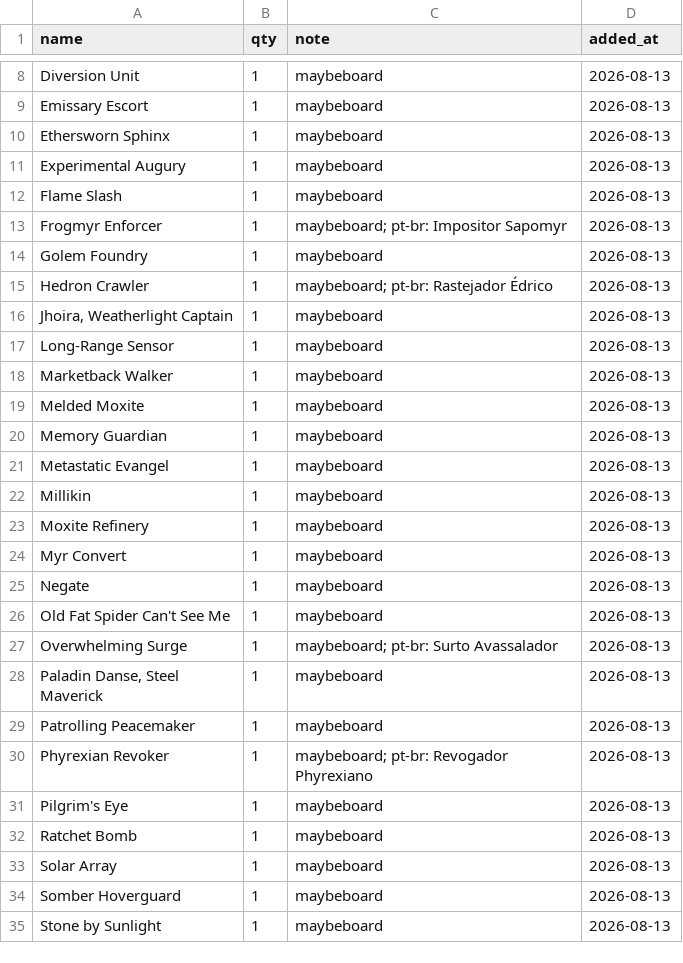
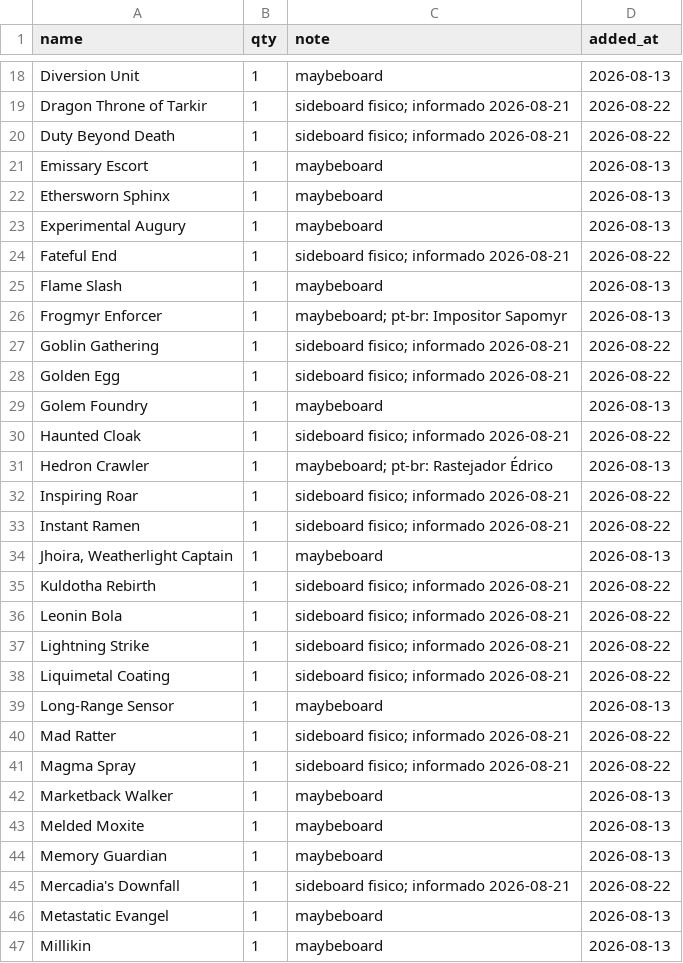
Before and after one commit to dmarins/mtg-commander-pipeline, a TSV file: data/collection.tsv, drawn as a sheet; only a part is shown, gaps mark what is left out; the shorter side is filled out with more unchanged rows; the diff covers the shown part only; the diff names each change by its address in the sheet, - before the commit and + after, or states it on an @@ line.

Commit message:
feat(deck): add Krenko, Mob Boss deck with comprehensive report and card list

```diff
--- a/data/collection.tsv
+++ b/data/collection.tsv
+row 19: Dragon Throne of Tarkir | 1 | sideboard fisico; informado 2026-08-21 | 2026-08-22
+row 20: Duty Beyond Death | 1 | sideboard fisico; informado 2026-08-21 | 2026-08-22
+row 24: Fateful End | 1 | sideboard fisico; informado 2026-08-21 | 2026-08-22
+row 27: Goblin Gathering | 1 | sideboard fisico; informado 2026-08-21 | 2026-08-22
+row 28: Golden Egg | 1 | sideboard fisico; informado 2026-08-21 | 2026-08-22
+row 30: Haunted Cloak | 1 | sideboard fisico; informado 2026-08-21 | 2026-08-22
+row 32: Inspiring Roar | 1 | sideboard fisico; informado 2026-08-21 | 2026-08-22
+row 33: Instant Ramen | 1 | sideboard fisico; informado 2026-08-21 | 2026-08-22
+row 35: Kuldotha Rebirth | 1 | sideboard fisico; informado 2026-08-21 | 2026-08-22
+row 36: Leonin Bola | 1 | sideboard fisico; informado 2026-08-21 | 2026-08-22
+row 37: Lightning Strike | 1 | sideboard fisico; informado 2026-08-21 | 2026-08-22
+row 38: Liquimetal Coating | 1 | sideboard fisico; informado 2026-08-21 | 2026-08-22
+row 40: Mad Ratter | 1 | sideboard fisico; informado 2026-08-21 | 2026-08-22
+row 41: Magma Spray | 1 | sideboard fisico; informado 2026-08-21 | 2026-08-22
+row 45: Mercadia's Downfall | 1 | sideboard fisico; informado 2026-08-21 | 2026-08-22
```
Also changed, not shown: 32 added rows elsewhere in this file, data/prices.tsv, 15 other files.
